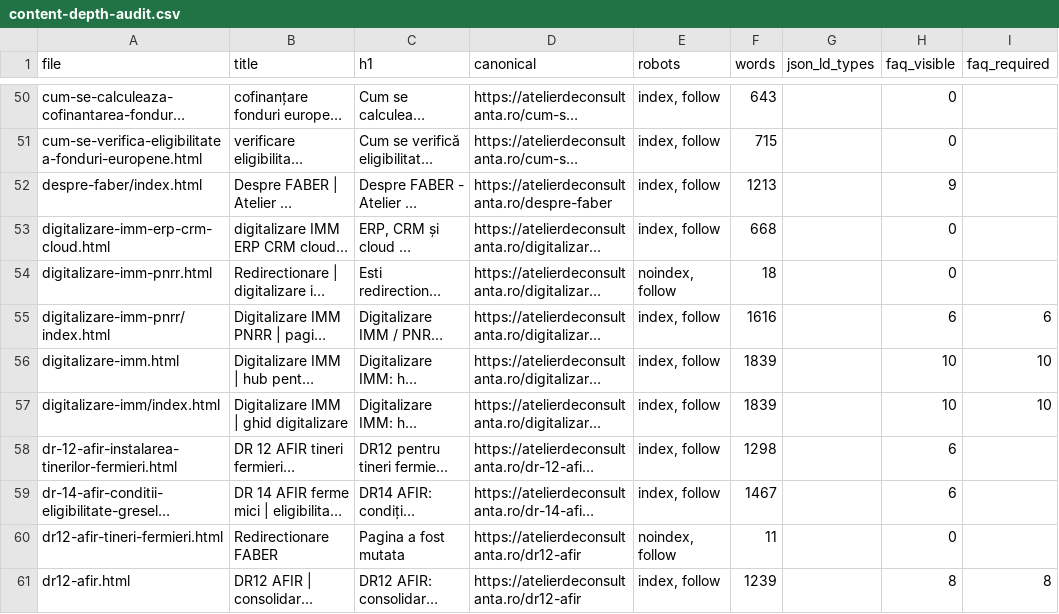
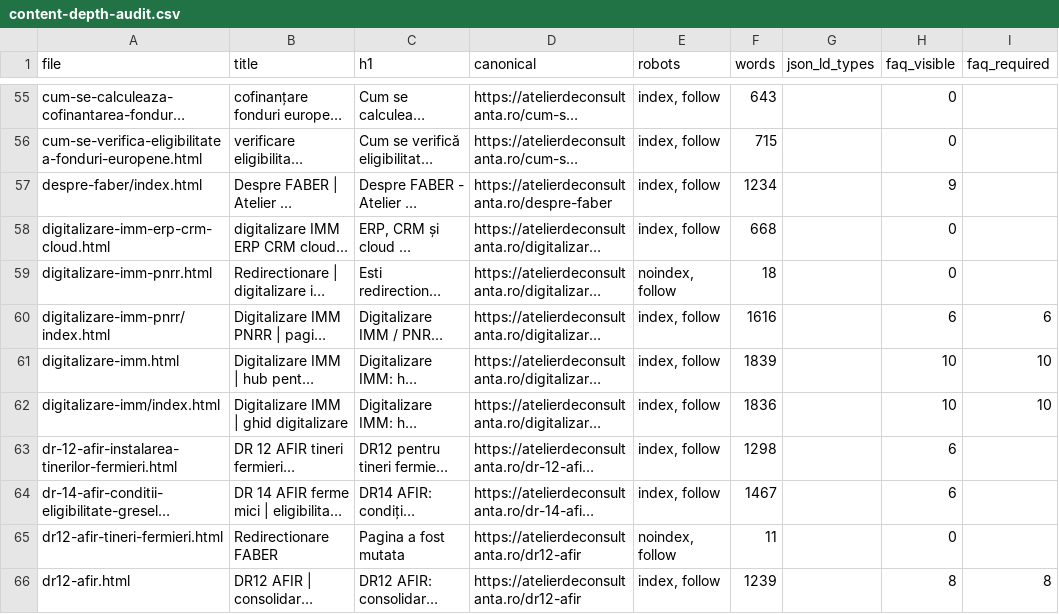
Before and after one commit to florincaciur/atelierdeconsultanta, a CSV file: reports/content-depth-audit.csv, drawn as a sheet; only a part is shown, gaps mark what is left out; long unchanged cells end in …; addresses are those after the commit; the diff covers the shown part only; the diff names each change by its address in the sheet, - before the commit and + after, or states it on an @@ line.

Commit message:
feat(seo): expand AI visibility and service content

```diff
--- a/reports/content-depth-audit.csv
+++ b/reports/content-depth-audit.csv
-F57 (words): 1213
+F57 (words): 1234
-F62 (words): 1839
+F62 (words): 1836
```
Also changed, not shown: 5 added rows and 25 edited cells elsewhere in this file, reports/gsc-indexing-fix-2026-06-10.csv, 57 other files.
